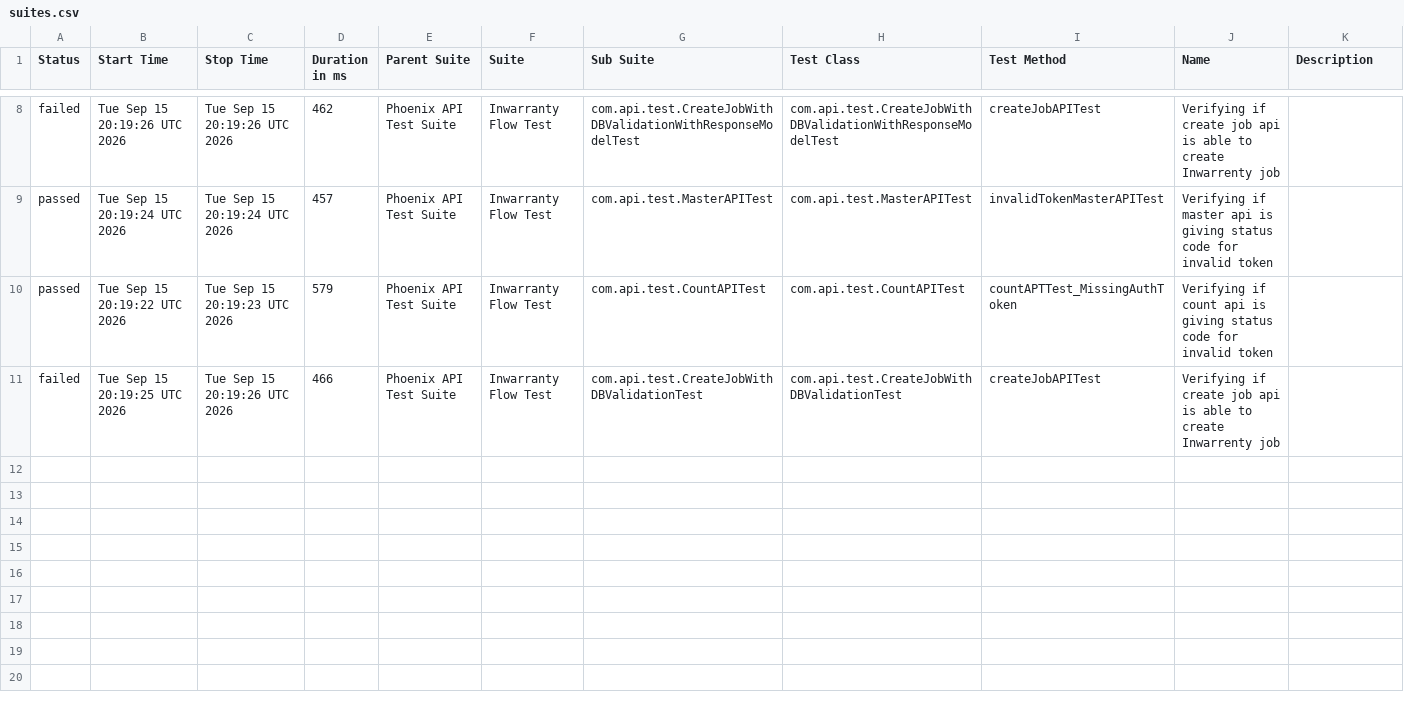
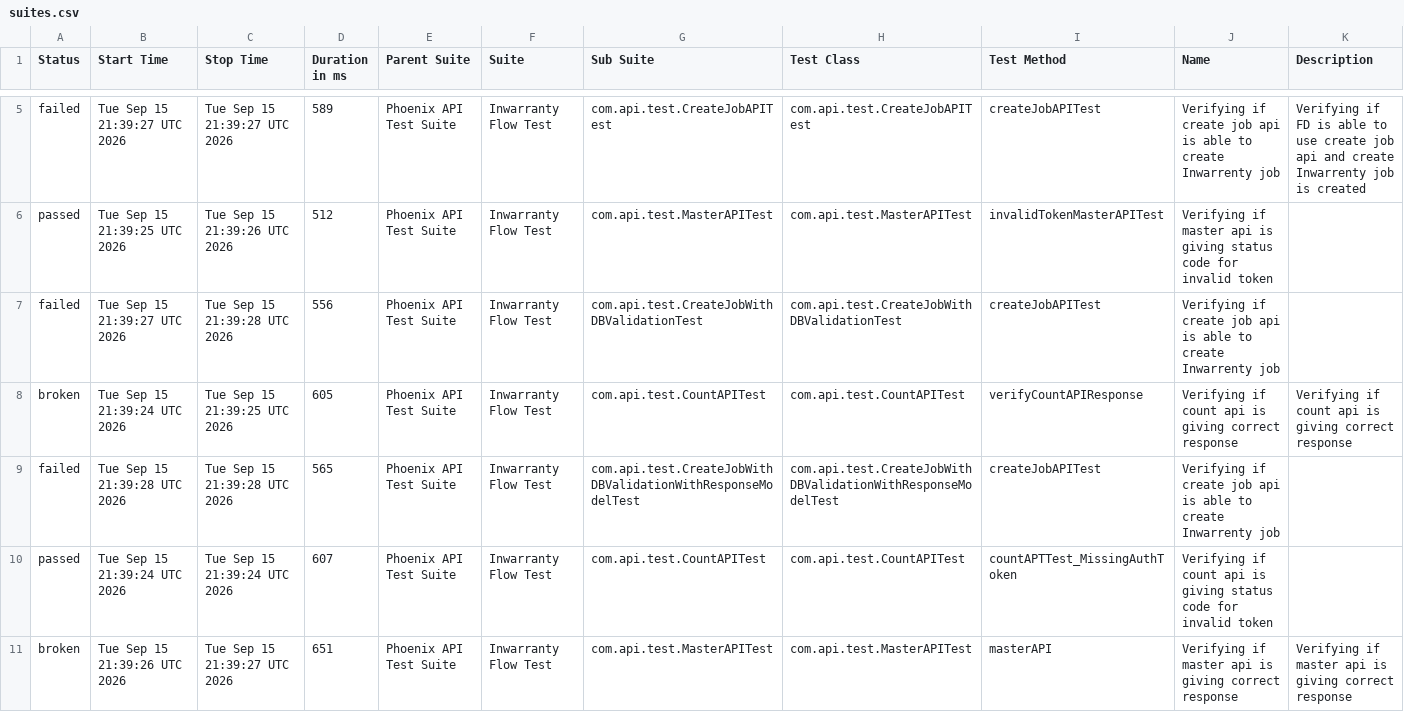
Before and after one commit to manasi7830/PhoneixTestAutomationFramework, a CSV file: data/suites.csv, drawn as a sheet; only a part is shown, gaps mark what is left out; the diff covers the shown part only.

```diff
--- a/data/suites.csv
+++ b/data/suites.csv
@@ -8,4 +5,7 @@
-"failed","Tue Sep 15 20:19:26 UTC 2026","Tue Sep 15 20:19:26 UTC 2026","462","Phoenix API Test Suite","Inwarranty Flow Test","com.api.test.CreateJobWithDBValidationWithResponseModelTest","com.api.test.CreateJobWithDBValidationWithResponseModelTest","createJobAPITest","Verifying if create job api is able to create Inwarrenty job",""
-"passed","Tue Sep 15 20:19:24 UTC 2026","Tue Sep 15 20:19:24 UTC 2026","457","Phoenix API Test Suite","Inwarranty Flow Test","com.api.test.MasterAPITest","com.api.test.MasterAPITest","invalidTokenMasterAPITest","Verifying if master api is giving status code for invalid token ",""
-"passed","Tue Sep 15 20:19:22 UTC 2026","Tue Sep 15 20:19:23 UTC 2026","579","Phoenix API Test Suite","Inwarranty Flow Test","com.api.test.CountAPITest","com.api.test.CountAPITest","countAPTTest_MissingAuthToken","Verifying if count api is giving status code for invalid token ",""
-"failed","Tue Sep 15 20:19:25 UTC 2026","Tue Sep 15 20:19:26 UTC 2026","466","Phoenix API Test Suite","Inwarranty Flow Test","com.api.test.CreateJobWithDBValidationTest","com.api.test.CreateJobWithDBValidationTest","createJobAPITest","Verifying if create job api is able to create Inwarrenty job",""
+"failed","Tue Sep 15 21:39:27 UTC 2026","Tue Sep 15 21:39:27 UTC 2026","589","Phoenix API Test Suite","Inwarranty Flow Test","com.api.test.CreateJobAPITest","com.api.test.CreateJobAPITest","createJobAPITest","Verifying if create job api is able to create Inwarrenty job","Verifying if  FD is able to use create job api and create Inwarrenty job is created"
+"passed","Tue Sep 15 21:39:25 UTC 2026","Tue Sep 15 21:39:26 UTC 2026","512","Phoenix API Test Suite","Inwarranty Flow Test","com.api.test.MasterAPITest","com.api.test.MasterAPITest","invalidTokenMasterAPITest","Verifying if master api is giving status code for invalid token ",""
+"failed","Tue Sep 15 21:39:27 UTC 2026","Tue Sep 15 21:39:28 UTC 2026","556","Phoenix API Test Suite","Inwarranty Flow Test","com.api.test.CreateJobWithDBValidationTest","com.api.test.CreateJobWithDBValidationTest","createJobAPITest","Verifying if create job api is able to create Inwarrenty job",""
+"broken","Tue Sep 15 21:39:24 UTC 2026","Tue Sep 15 21:39:25 UTC 2026","605","Phoenix API Test Suite","Inwarranty Flow Test","com.api.test.CountAPITest","com.api.test.CountAPITest","verifyCountAPIResponse","Verifying if count api is giving correct response","Verifying if count api is giving correct response"
+"failed","Tue Sep 15 21:39:28 UTC 2026","Tue Sep 15 21:39:28 UTC 2026","565","Phoenix API Test Suite","Inwarranty Flow Test","com.api.test.CreateJobWithDBValidationWithResponseModelTest","com.api.test.CreateJobWithDBValidationWithResponseModelTest","createJobAPITest","Verifying if create job api is able to create Inwarrenty job",""
+"passed","Tue Sep 15 21:39:24 UTC 2026","Tue Sep 15 21:39:24 UTC 2026","607","Phoenix API Test Suite","Inwarranty Flow Test","com.api.test.CountAPITest","com.api.test.CountAPITest","countAPTTest_MissingAuthToken","Verifying if count api is giving status code for invalid token ",""
+"broken","Tue Sep 15 21:39:26 UTC 2026","Tue Sep 15 21:39:27 UTC 2026","651","Phoenix API Test Suite","Inwarranty Flow Test","com.api.test.MasterAPITest","com.api.test.MasterAPITest","masterAPI","Verifying if master api is giving correct response","Verifying if master api is giving correct response"
```
Also changed, not shown: 1 added row, 4 removed rows and 6 edited cells elsewhere in this file, data/behaviors.csv, 57 other files.
